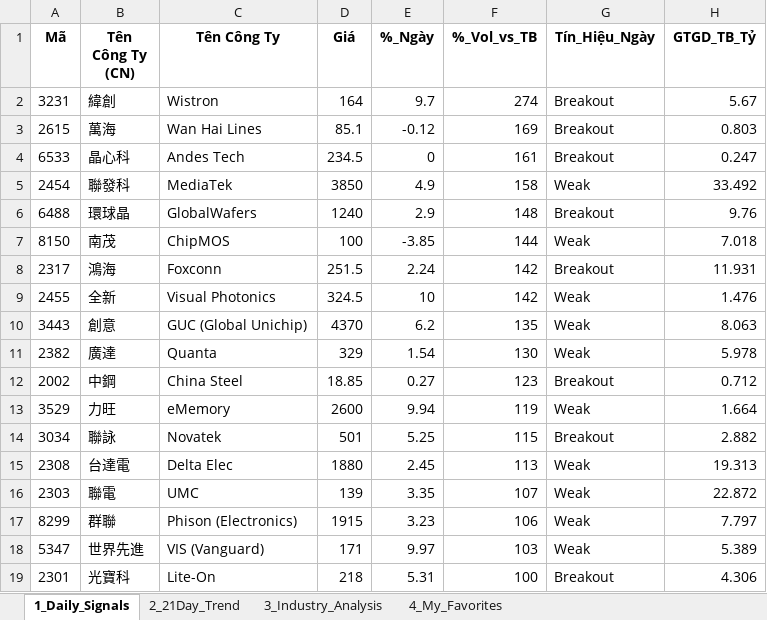
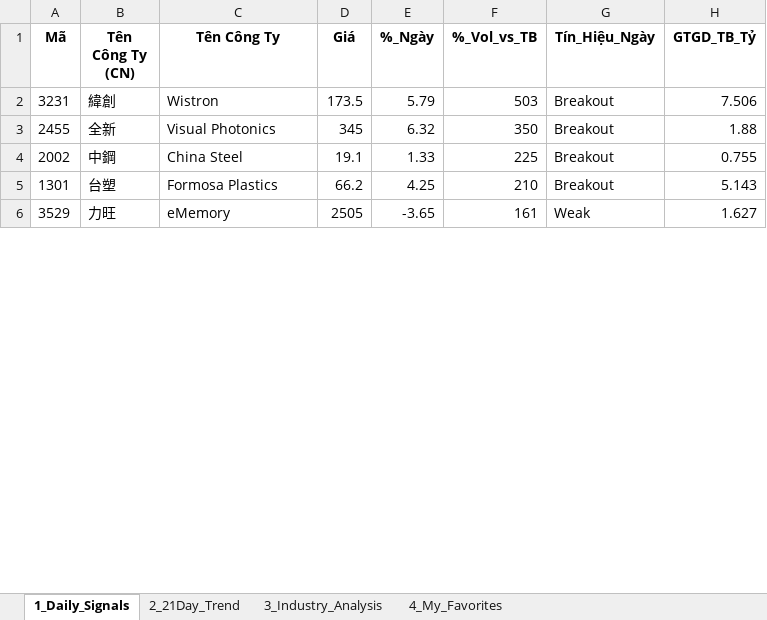
Before and after one commit to chipmoon/dashboard-tw, an Excel workbook: Taiwan_Market_Data_Latest.xlsx, sheet 1_Daily_Signals, drawn as a sheet; only a part is shown; values as stored, in another font and other column widths than the file's, no borders; removed rows and columns are numbered as before the commit, all else as after; the diff covers the shown part only; the diff names each change by its address in the sheet, - before the commit and + after, or states it on an @@ line.

```diff
--- a/Taiwan_Market_Data_Latest.xlsx (sheet 1_Daily_Signals)
+++ b/Taiwan_Market_Data_Latest.xlsx (sheet 1_Daily_Signals)
-D2 (Giá): 164
+D2 (Giá): 173.5
-E2 (%_Ngày): 9.7
+E2 (%_Ngày): 5.79
-F2 (%_Vol_vs_TB): 274
+F2 (%_Vol_vs_TB): 503
-H2 (GTGD_TB_Tỷ): 5.67
+H2 (GTGD_TB_Tỷ): 7.506
-row 3: 2615 | 萬海 | Wan Hai Lines | 85.1 | -0.12 | 169 | Breakout | 0.803
-row 4: 6533 | 晶心科 | Andes Tech | 234.5 | 0 | 161 | Breakout | 0.247
-row 5: 2454 | 聯發科 | MediaTek | 3850 | 4.9 | 158 | Weak | 33.492
-row 6: 6488 | 環球晶 | GlobalWafers | 1240 | 2.9 | 148 | Breakout | 9.76
-row 7: 8150 | 南茂 | ChipMOS | 100 | -3.85 | 144 | Weak | 7.018
-row 8: 2317 | 鴻海 | Foxconn | 251.5 | 2.24 | 142 | Breakout | 11.931
-D3 (Giá): 324.5
+D3 (Giá): 345
-E3 (%_Ngày): 10
+E3 (%_Ngày): 6.32
-F3 (%_Vol_vs_TB): 142
+F3 (%_Vol_vs_TB): 350
-G3 (Tín_Hiệu_Ngày): Weak
+G3 (Tín_Hiệu_Ngày): Breakout
-H3 (GTGD_TB_Tỷ): 1.476
+H3 (GTGD_TB_Tỷ): 1.88
-row 10: 3443 | 創意 | GUC (Global Unichip) | 4370 | 6.2 | 135 | Weak | 8.063
-row 11: 2382 | 廣達 | Quanta | 329 | 1.54 | 130 | Weak | 5.978
-D4 (Giá): 18.85
+D4 (Giá): 19.1
-E4 (%_Ngày): 0.27
+E4 (%_Ngày): 1.33
-F4 (%_Vol_vs_TB): 123
+F4 (%_Vol_vs_TB): 225
-H4 (GTGD_TB_Tỷ): 0.712
+H4 (GTGD_TB_Tỷ): 0.755
+row 5: 1301 | 台塑 | Formosa Plastics | 66.2 | 4.25 | 210 | Breakout | 5.143
-D6 (Giá): 2600
+D6 (Giá): 2505
-E6 (%_Ngày): 9.94
+E6 (%_Ngày): -3.65
-F6 (%_Vol_vs_TB): 119
+F6 (%_Vol_vs_TB): 161
-H6 (GTGD_TB_Tỷ): 1.664
+H6 (GTGD_TB_Tỷ): 1.627
-row 14: 3034 | 聯詠 | Novatek | 501 | 5.25 | 115 | Breakout | 2.882
-row 15: 2308 | 台達電 | Delta Elec | 1880 | 2.45 | 113 | Weak | 19.313
-row 16: 2303 | 聯電 | UMC | 139 | 3.35 | 107 | Weak | 22.872
-row 17: 8299 | 群聯 | Phison (Electronics) | 1915 | 3.23 | 106 | Weak | 7.797
-row 18: 5347 | 世界先進 | VIS (Vanguard) | 171 | 9.97 | 103 | Weak | 5.389
-row 19: 2301 | 光寶科 | Lite-On | 218 | 5.31 | 100 | Breakout | 4.306
```
Also changed, not shown: 34 added rows, 21 removed rows and 47 edited cells elsewhere in this sheet, sheet 2_21Day_Trend, sheet 3_Industry_Analysis, sheet 4_My_Favorites.
